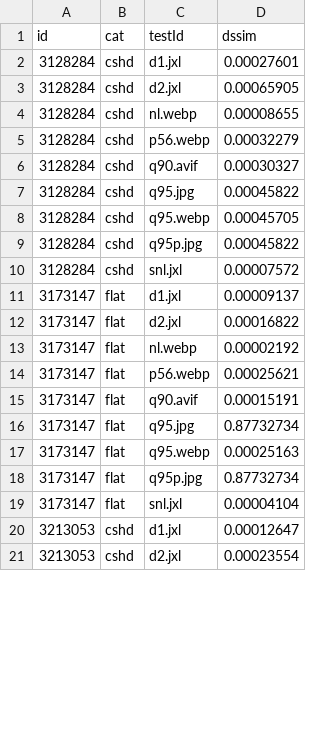
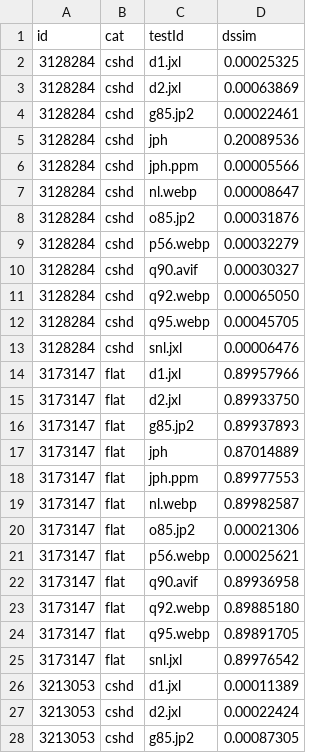
Before and after one commit to PoneyClairDeLune/derpi-image-corpus, a TSV file: data/local.lossy.dssim.tsv, drawn as a sheet; only a part is shown; the diff covers the shown part only.

```diff
--- a/data/local.lossy.dssim.tsv
+++ b/data/local.lossy.dssim.tsv
@@ -1,21 +1,28 @@
 id	cat	testId	dssim
-3128284	cshd	d1.jxl	0.00027601
-3128284	cshd	d2.jxl	0.00065905
-3128284	cshd	nl.webp	0.00008655
+3128284	cshd	d1.jxl	0.00025325
+3128284	cshd	d2.jxl	0.00063869
+3128284	cshd	g85.jp2	0.00022461
+3128284	cshd	jph	0.20089536
+3128284	cshd	jph.ppm	0.00005566
+3128284	cshd	nl.webp	0.00008647
+3128284	cshd	o85.jp2	0.00031876
 3128284	cshd	p56.webp	0.00032279
 3128284	cshd	q90.avif	0.00030327
-3128284	cshd	q95.jpg	0.00045822
+3128284	cshd	q92.webp	0.00065050
 3128284	cshd	q95.webp	0.00045705
-3128284	cshd	q95p.jpg	0.00045822
-3128284	cshd	snl.jxl	0.00007572
-3173147	flat	d1.jxl	0.00009137
-3173147	flat	d2.jxl	0.00016822
-3173147	flat	nl.webp	0.00002192
+3128284	cshd	snl.jxl	0.00006476
+3173147	flat	d1.jxl	0.89957966
+3173147	flat	d2.jxl	0.89933750
+3173147	flat	g85.jp2	0.89937893
+3173147	flat	jph	0.87014889
+3173147	flat	jph.ppm	0.89977553
+3173147	flat	nl.webp	0.89982587
+3173147	flat	o85.jp2	0.00021306
 3173147	flat	p56.webp	0.00025621
-3173147	flat	q90.avif	0.00015191
-3173147	flat	q95.jpg	0.87732734
-3173147	flat	q95.webp	0.00025163
-3173147	flat	q95p.jpg	0.87732734
-3173147	flat	snl.jxl	0.00004104
-3213053	cshd	d1.jxl	0.00012647
-3213053	cshd	d2.jxl	0.00023554
+3173147	flat	q90.avif	0.89936958
+3173147	flat	q92.webp	0.89885180
+3173147	flat	q95.webp	0.89891705
+3173147	flat	snl.jxl	0.89976542
+3213053	cshd	d1.jxl	0.00011389
+3213053	cshd	d2.jxl	0.00022424
+3213053	cshd	g85.jp2	0.00087305
```
Also changed, not shown: 7 added rows, 2 removed rows and 10 edited cells elsewhere in this file, data/local.lossy.size.tsv, data/local.lossy.ssim.tsv, 10 other files.
